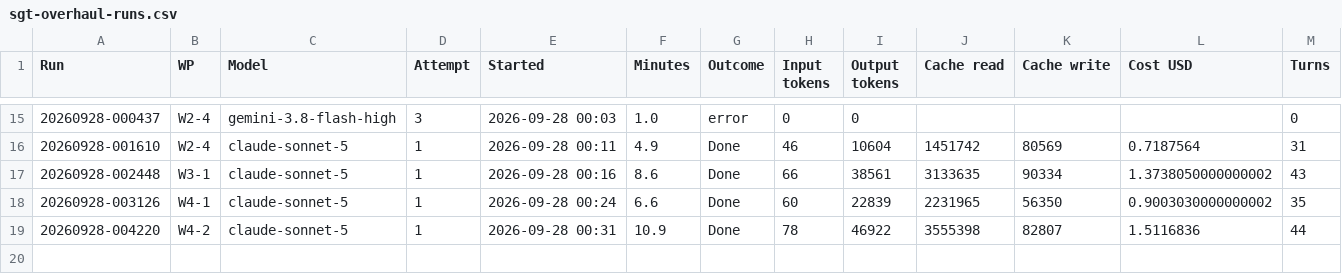
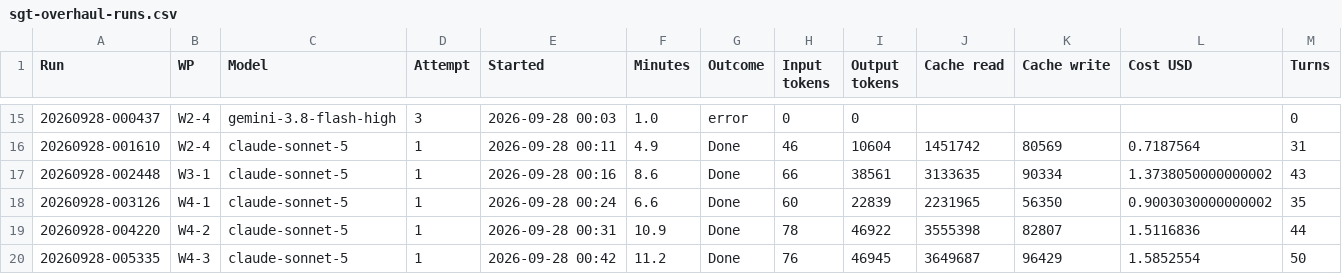
Before and after one commit to NexCardel/Project_Sera, a CSV file: docs/sgt-overhaul-runs.csv, drawn as a sheet; only a part is shown, gaps mark what is left out; rows hold the shown columns only; the diff names each change by its address in the sheet, - before the commit and + after, or states it on an @@ line.

```diff
--- a/docs/sgt-overhaul-runs.csv
+++ b/docs/sgt-overhaul-runs.csv
+row 20: 20260928-005335 | W4-3 | claude-sonnet-5 | 1 | 2026-09-28 00:42 | 11.2 | Done | 76 | 46945 | 3649687 | 96429 | 1.5852554 | 50
```
Also changed, not shown: docs/sgt-overhaul-decisions.csv, docs/sgt-overhaul-status.csv, 5 other files.
